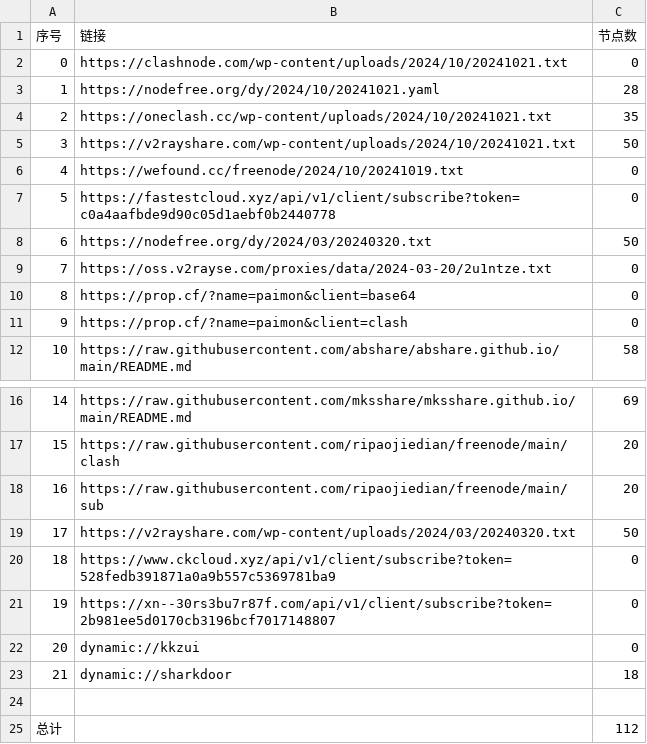
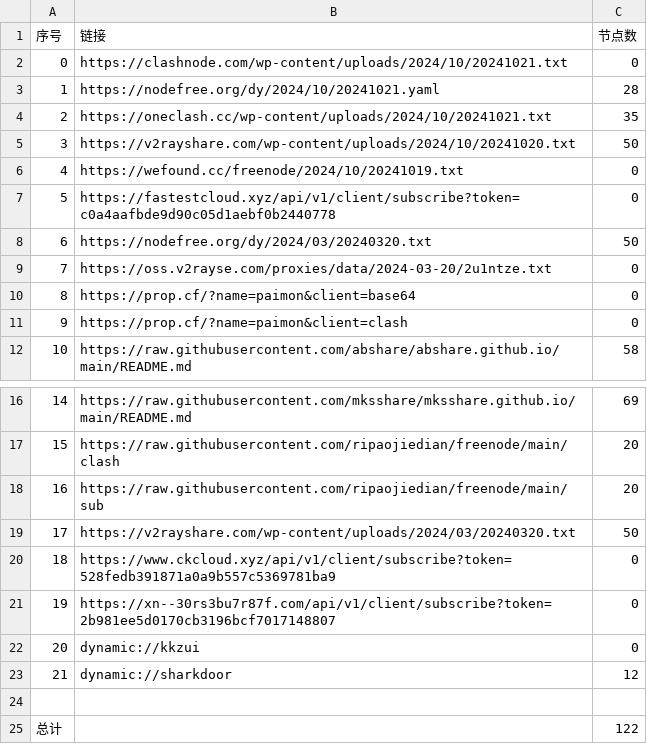
Before and after one commit to yong739/AutoMergePublicNodes, a CSV file: list_result.csv, drawn as a sheet; only a part is shown, gaps mark what is left out.

```diff
--- a/list_result.csv
+++ b/list_result.csv
@@ -4,3 +4,3 @@
 2,https://oneclash.cc/wp-content/uploads/2024/10/20241021.txt,35
-3,https://v2rayshare.com/wp-content/uploads/2024/10/20241021.txt,50
+3,https://v2rayshare.com/wp-content/uploads/2024/10/20241020.txt,50
 4,https://wefound.cc/freenode/2024/10/20241019.txt,0
@@ -22,4 +22,4 @@
 20,dynamic://kkzui,0
-21,dynamic://sharkdoor,18
+21,dynamic://sharkdoor,12
 
-总计,,112
+总计,,122
```
Also changed, not shown: 9 other files.
